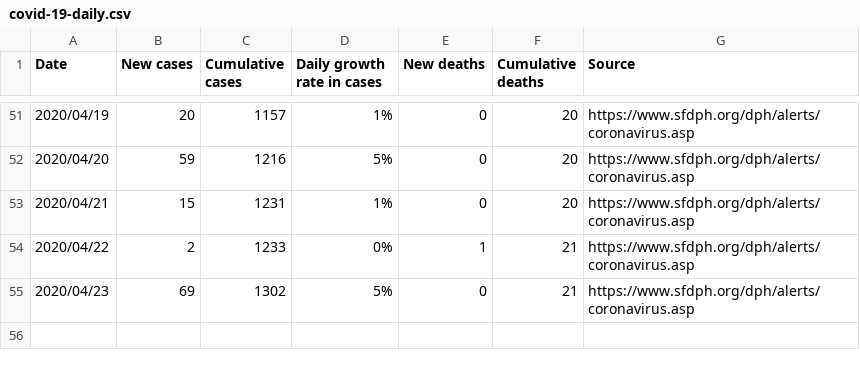
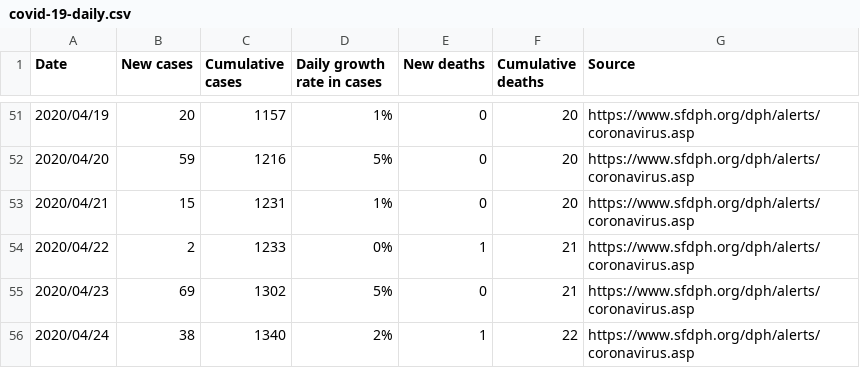
Before and after one commit to khimaros/covid-19-san-francisco, a CSV file: covid-19-daily.csv, drawn as a sheet; only a part is shown, gaps mark what is left out; the diff names each change by its address in the sheet, - before the commit and + after, or states it on an @@ line.

Commit message:
[automatic] update covid-19 csv and figure

```diff
--- a/covid-19-daily.csv
+++ b/covid-19-daily.csv
+row 56: 2020/04/24 | 38 | 1340 | 2% | 1 | 22 | https://www.sfdph.org/dph/alerts/coronavirus.asp
```
Also changed, not shown: 2 other files.
